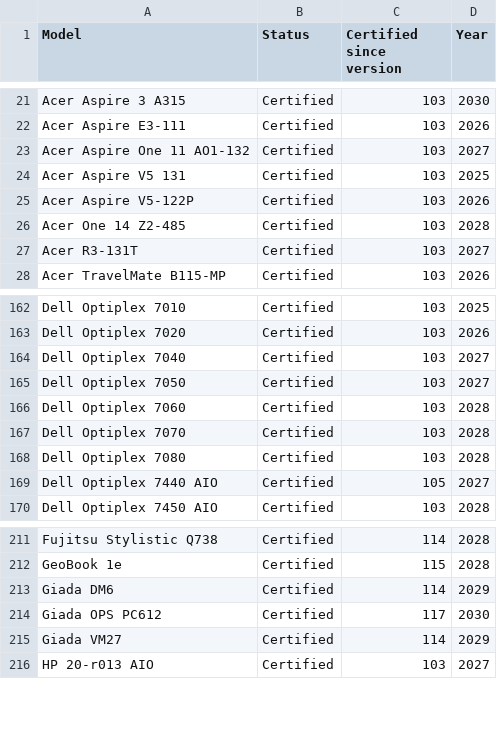
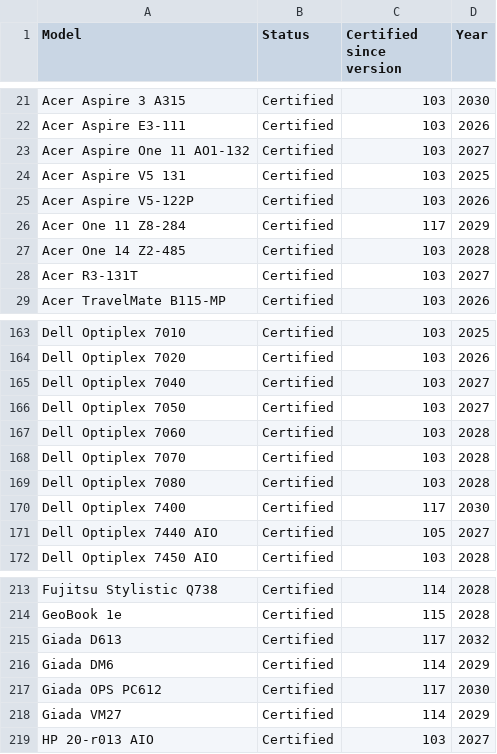
Before and after one commit to fclairamb/chrome-os-flex-models-list, a CSV file: models.csv, drawn as a sheet; only a part is shown, gaps mark what is left out.

```diff
--- a/models.csv
+++ b/models.csv
@@ -25,2 +25,3 @@ Acer Aspire V5 131,Certified,103,2025
 Acer Aspire V5-122P,Certified,103,2026
+Acer One 11 Z8-284,Certified,117,2029
 Acer One 14 Z2-485,Certified,103,2028
@@ -168,2 +169,3 @@ Dell Optiplex 7070,Certified,103,2028
 Dell Optiplex 7080,Certified,103,2028
+Dell Optiplex 7400,Certified,117,2030
 Dell Optiplex 7440 AIO,Certified,105,2027
@@ -212,2 +214,3 @@ Fujitsu Stylistic Q738,Certified,114,2028
 GeoBook 1e,Certified,115,2028
+Giada D613,Certified,117,2032
 Giada DM6,Certified,114,2029
```
Also changed, not shown: 1 other file.
